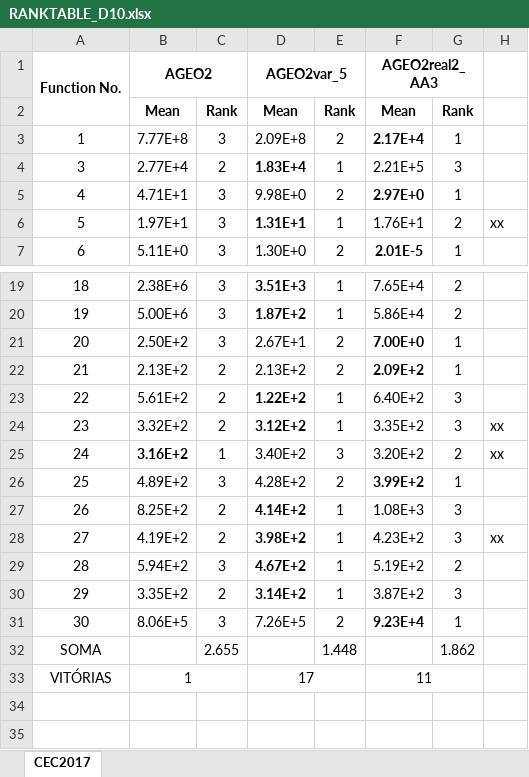
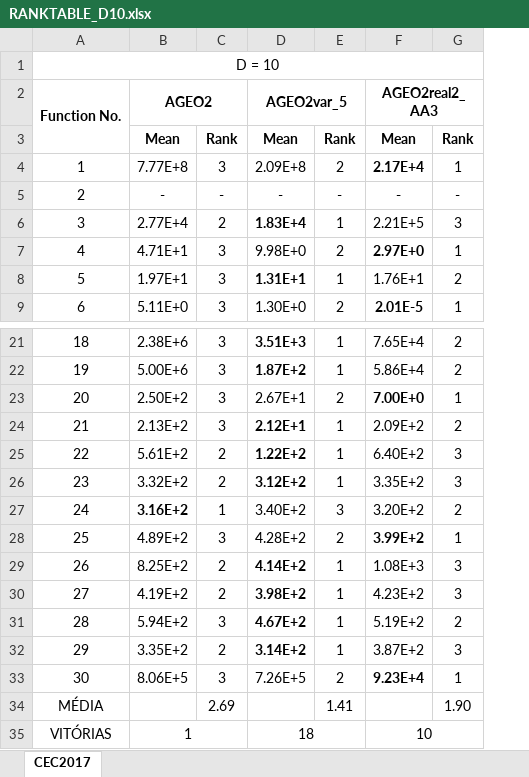
Before and after one commit to leobeckerdaluz/GEO_OptimizationAlgorithms, an Excel workbook: CEC_txt_to_xlsx/OUTPUTS/RANKTABLE_D10.xlsx, sheet CEC2017, drawn as a sheet; only a part is shown, gaps mark what is left out; values as stored, in another font and other column widths than the file's, no borders; removed rows and columns are numbered as before the commit, all else as after; the diff names each change by its address in the sheet, - before the commit and + after, or states it on an @@ line.

Commit message:
:art: CEC txt_to_xlsx RankTables + GEOsmain with parameters

```diff
--- a/CEC_txt_to_xlsx/OUTPUTS/RANKTABLE_D10.xlsx (sheet CEC2017)
+++ b/CEC_txt_to_xlsx/OUTPUTS/RANKTABLE_D10.xlsx (sheet CEC2017)
-column H, row 6: xx; rows 24-28: xx | xx |  |  | xx
+row 1: D = 10
+row 5: 2 | - | - | - | - | - | -
-C24: 2
+C24: 3
-D24: 2.13E+2
+D24: 2.12E+1
-D24 bold: off
+D24 bold: on
-E24: 2
+E24: 1
-F24 bold: on
+F24 bold: off
-G24: 1
+G24: 2
-row 32: SOMA |  | 2.655 |  | 1.448 |  | 1.862
+row 34: MÉDIA |  | 2.69 |  | 1.41 |  | 1.90
-D35: 17
+D35: 18
-F35: 11
+F35: 10
```
Also changed, not shown: formulas that keep their value, 2 other files.
